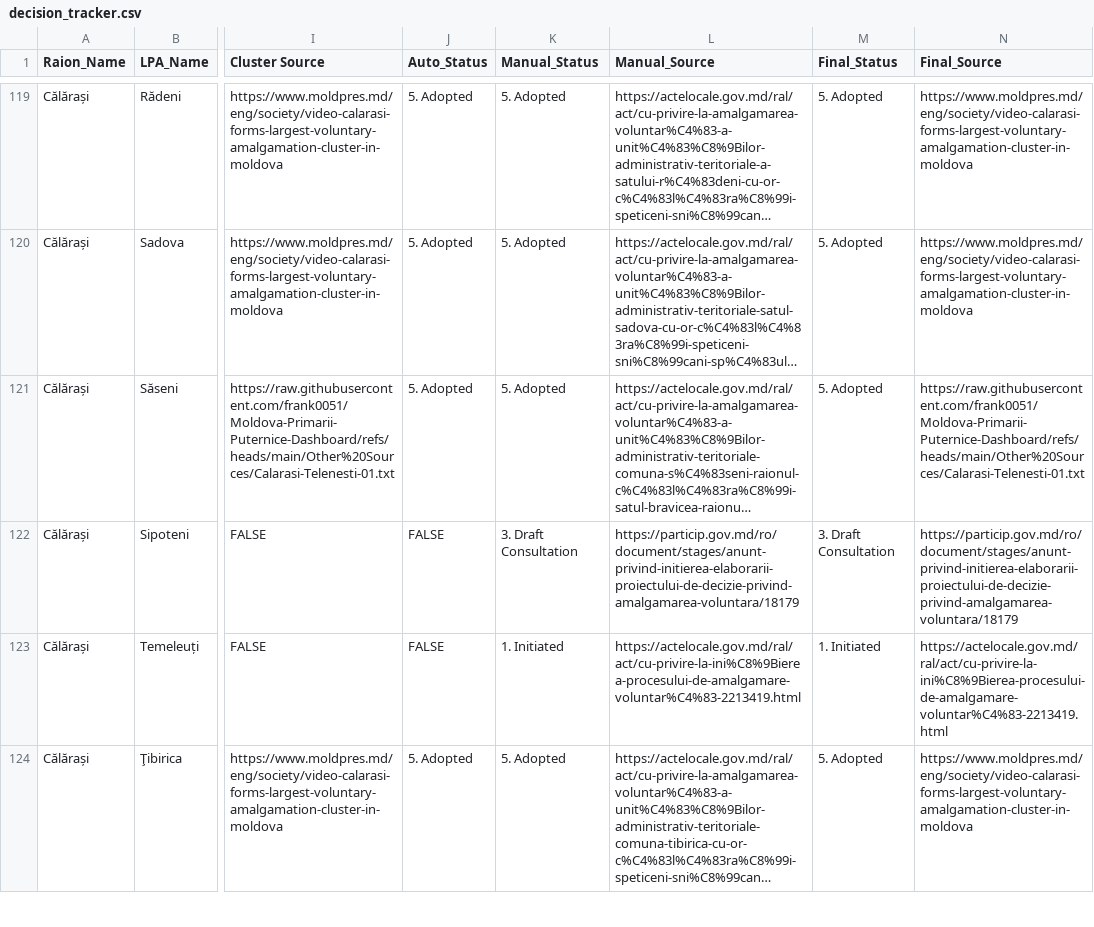
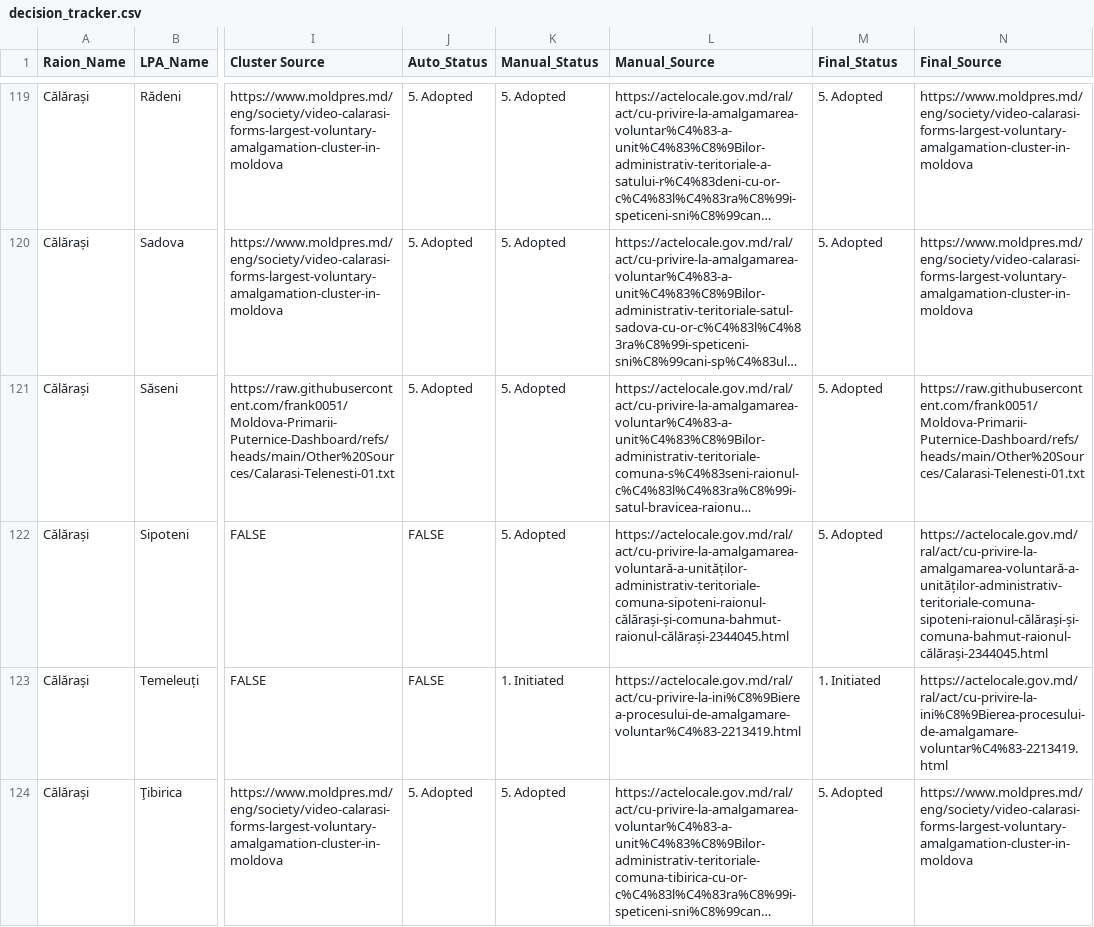
Before and after one commit to frank0051/Moldova-Primarii-Puternice-Dashboard, a CSV file: data/decision_tracker.csv, drawn as a sheet; only a part is shown, gaps mark what is left out; long unchanged cells end in …; the diff covers the shown part only; the diff names each change by its address in the sheet, - before the commit and + after, or states it on an @@ line.

```diff
--- a/data/decision_tracker.csv
+++ b/data/decision_tracker.csv
-K122 (Manual_Status): 3. Draft Consultation
+K122 (Manual_Status): 5. Adopted
-L122 (Manual_Source): https://particip.gov.md/ro/document/stages/anunt-privind-initierea-elaborarii-proiectului-de-decizie-privind-amalgamarea-voluntara/18179
+L122 (Manual_Source): https://actelocale.gov.md/ral/act/cu-privire-la-amalgamarea-voluntară-a-unităților-administrativ-teritoriale-comuna-sipoteni-raionul-călărași-și-comuna-bahmut-raionul-călărași-2344045.html
-M122 (Final_Status): 3. Draft Consultation
+M122 (Final_Status): 5. Adopted
-N122 (Final_Source): https://particip.gov.md/ro/document/stages/anunt-privind-initierea-elaborarii-proiectului-de-decizie-privind-amalgamarea-voluntara/18179
+N122 (Final_Source): https://actelocale.gov.md/ral/act/cu-privire-la-amalgamarea-voluntară-a-unităților-administrativ-teritoriale-comuna-sipoteni-raionul-călărași-și-comuna-bahmut-raionul-călărași-2344045.html
```
Also changed, not shown: 22 edited cells elsewhere in this file, data/Pipeline.csv, data/individual_lpas.csv, 1 other file.
